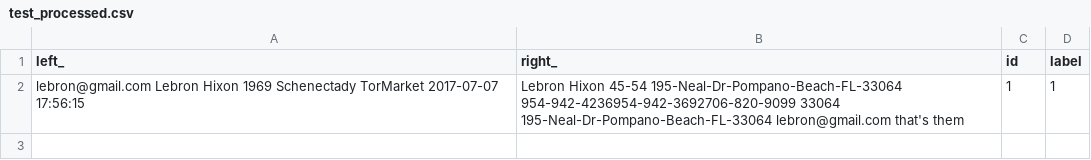
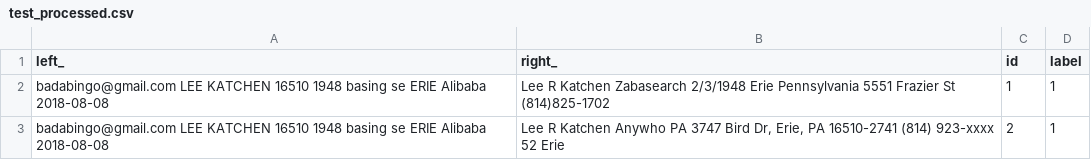
Before and after one commit to alexsafayan/PII-Portal-PeT-AC, a CSV file: PortalBackend/test_processed.csv, drawn as a sheet.

```diff
--- a/PortalBackend/test_processed.csv
+++ b/PortalBackend/test_processed.csv
@@ -1,2 +1,3 @@
 left_,right_,id,label
- lebron@gmail.com Lebron Hixon     1969  Schenectady      TorMarket 2017-07-07 17:56:15 ,Lebron Hixon 45-54  195-Neal-Dr-Pompano-Beach-FL-33064   954-942-4236954-942-3692706-820-9099 33064 195-Neal-Dr-Pompano-Beach-FL-33064     lebron@gmail.com that's them ,1,1
+ badabingo@gmail.com LEE KATCHEN 16510    1948 basing se ERIE      Alibaba 2018-08-08 ,Lee R Katchen Zabasearch 2/3/1948 Erie  Pennsylvania 5551 Frazier St (814)825-1702             ,1,1
+ badabingo@gmail.com LEE KATCHEN 16510    1948 basing se ERIE      Alibaba 2018-08-08 ,"Lee R Katchen Anywho    PA 3747 Bird Dr, Erie, PA 16510-2741 (814) 923-xxxx             52 Erie ",2,1
```
Also changed, not shown: 10 other files.
